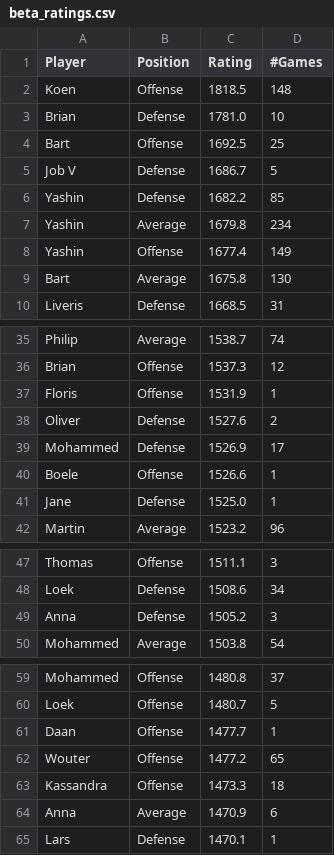
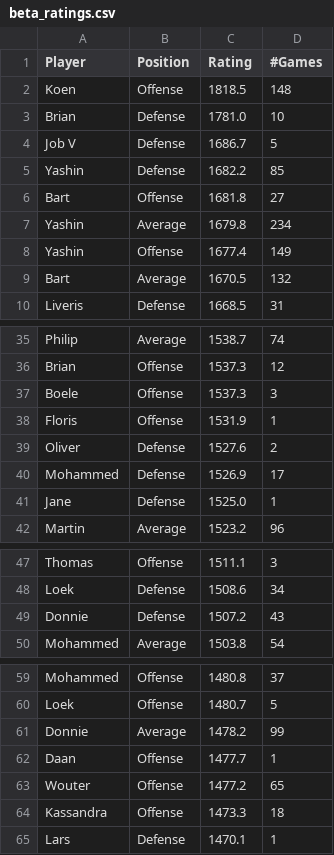
Before and after one commit to BartvonMeijenfeldt/fussball_rankings, a CSV file: beta_ratings.csv, drawn as a sheet; only a part is shown, gaps mark what is left out; the diff covers the shown part only.

```diff
--- a/beta_ratings.csv
+++ b/beta_ratings.csv
@@ -3,8 +3,8 @@ Koen,Offense,1818.5,148
 Brian,Defense,1781.0,10
-Bart,Offense,1692.5,25
 Job V,Defense,1686.7,5
 Yashin,Defense,1682.2,85
+Bart,Offense,1681.8,27
 Yashin,Average,1679.8,234
 Yashin,Offense,1677.4,149
-Bart,Average,1675.8,130
+Bart,Average,1670.5,132
 Liveris,Defense,1668.5,31
@@ -36,2 +36,3 @@ Philip,Average,1538.7,74
 Brian,Offense,1537.3,12
+Boele,Offense,1537.3,3
 Floris,Offense,1531.9,1
@@ -39,3 +40,2 @@ Oliver,Defense,1527.6,2
 Mohammed,Defense,1526.9,17
-Boele,Offense,1526.6,1
 Jane,Defense,1525.0,1
@@ -48,3 +48,3 @@ Thomas,Offense,1511.1,3
 Loek,Defense,1508.6,34
-Anna,Defense,1505.2,3
+Donnie,Defense,1507.2,43
 Mohammed,Average,1503.8,54
@@ -60,2 +60,3 @@ Mohammed,Offense,1480.8,37
 Loek,Offense,1480.7,5
+Donnie,Average,1478.2,99
 Daan,Offense,1477.7,1
@@ -63,3 +64,2 @@ Wouter,Offense,1477.2,65
 Kassandra,Offense,1473.3,18
-Anna,Average,1470.9,6
 Lars,Defense,1470.1,1
```
Also changed, not shown: 2 added rows and 2 removed rows elsewhere in this file, calculations.csv, results_table_football.csv, 1 other file.
